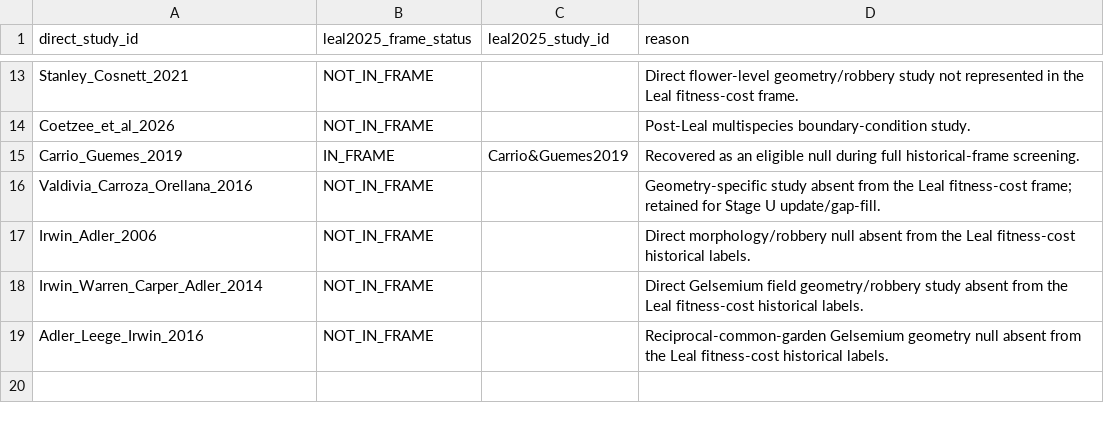
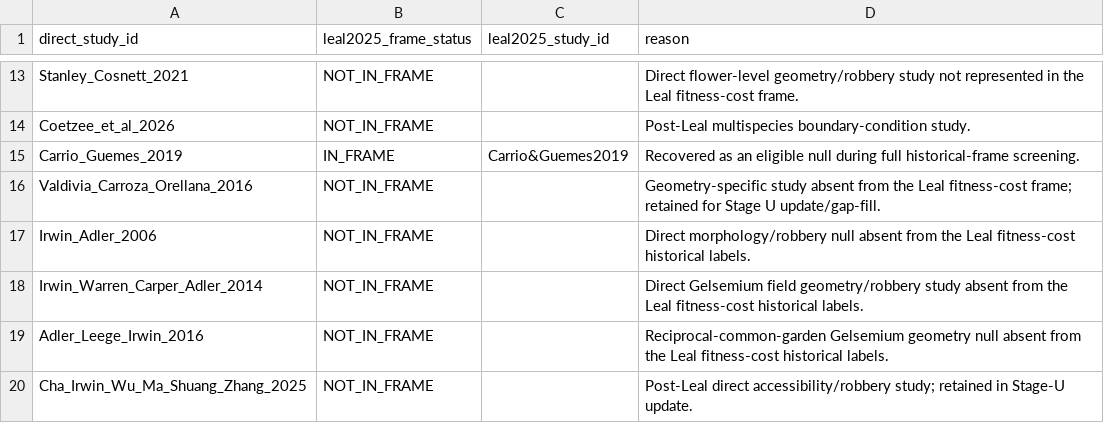
Before and after one commit to zuizui0223/bita, a CSV file: empirical/floral_defence_selectivity/DIRECT_ACCESS_GEOMETRY_LEAL2025_CROSSWALK_V1.csv, drawn as a sheet; only a part is shown, gaps mark what is left out.

Commit message:
Extend historical crosswalk with Primula 2025

```diff
--- a/empirical/floral_defence_selectivity/DIRECT_ACCESS_GEOMETRY_LEAL2025_CROSSWALK_V1.csv
+++ b/empirical/floral_defence_selectivity/DIRECT_ACCESS_GEOMETRY_LEAL2025_CROSSWALK_V1.csv
@@ -19 +19,2 @@ Irwin_Warren_Carper_Adler_2014,NOT_IN_FRAME,,"Direct Gelsemium field geometry/ro
 Adler_Leege_Irwin_2016,NOT_IN_FRAME,,"Reciprocal-common-garden Gelsemium geometry null absent from the Leal fitness-cost historical labels."
+Cha_Irwin_Wu_Ma_Shuang_Zhang_2025,NOT_IN_FRAME,,"Post-Leal direct accessibility/robbery study; retained in Stage-U update."
```
